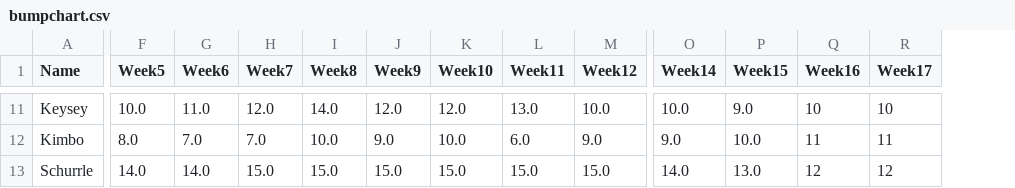
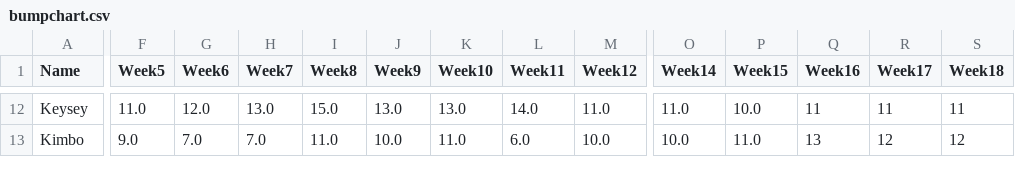
Before and after one commit to Deadlocked2/football_table, a CSV file: outputs/bumpchart.csv, drawn as a sheet; only a part is shown, gaps mark what is left out; removed rows and columns are numbered as before the commit, all else as after; rows hold the shown columns only; the diff covers the shown part only; the diff names each change by its address in the sheet, - before the commit and + after, or states it on an @@ line.

```diff
--- a/outputs/bumpchart.csv
+++ b/outputs/bumpchart.csv
+column S (Week18), rows 12-13: 11 | 12
-F12 (Week5): 10.0
+F12 (Week5): 11.0
-G12 (Week6): 11.0
+G12 (Week6): 12.0
-H12 (Week7): 12.0
+H12 (Week7): 13.0
-I12 (Week8): 14.0
+I12 (Week8): 15.0
-J12 (Week9): 12.0
+J12 (Week9): 13.0
-K12 (Week10): 12.0
+K12 (Week10): 13.0
-L12 (Week11): 13.0
+L12 (Week11): 14.0
-M12 (Week12): 10.0
+M12 (Week12): 11.0
-O12 (Week14): 10.0
+O12 (Week14): 11.0
-P12 (Week15): 9.0
+P12 (Week15): 10.0
-Q12 (Week16): 10
+Q12 (Week16): 11
-R12 (Week17): 10
+R12 (Week17): 11
-F13 (Week5): 8.0
+F13 (Week5): 9.0
-I13 (Week8): 10.0
+I13 (Week8): 11.0
-J13 (Week9): 9.0
+J13 (Week9): 10.0
-K13 (Week10): 10.0
+K13 (Week10): 11.0
-M13 (Week12): 9.0
+M13 (Week12): 10.0
-O13 (Week14): 9.0
+O13 (Week14): 10.0
-P13 (Week15): 10.0
+P13 (Week15): 11.0
-Q13 (Week16): 11
+Q13 (Week16): 13
-R13 (Week17): 11
+R13 (Week17): 12
-row 13: Schurrle | 14.0 | 14.0 | 15.0 | 15.0 | 15.0 | 15.0 | 15.0 | 15.0 | 14.0 | 13.0 | 12 | 12
```
Also changed, not shown: 4 added rows, 2 removed rows, 1 moved row and 50 edited cells elsewhere in this file, data/S2_results.csv, outputs/bumpchart_t.csv, 2 other files.
